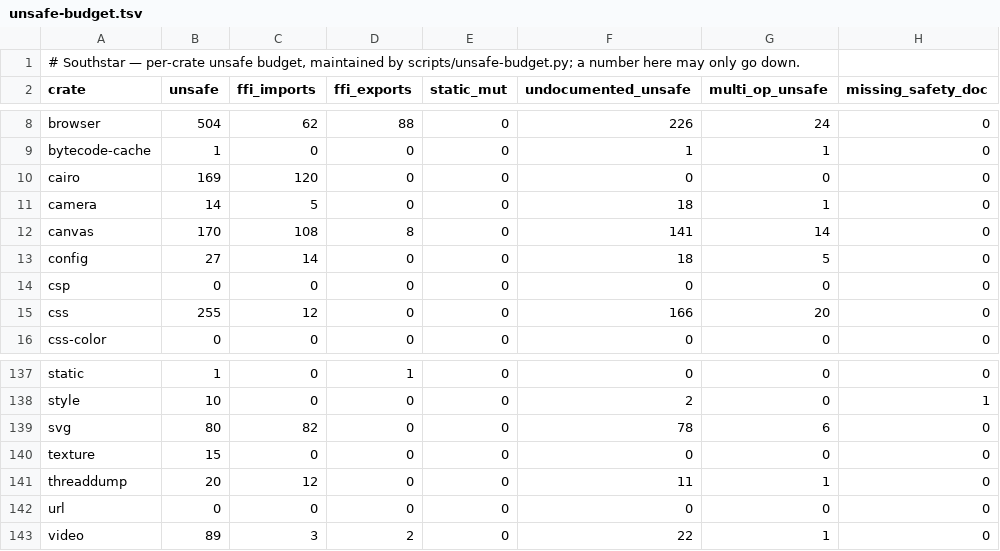
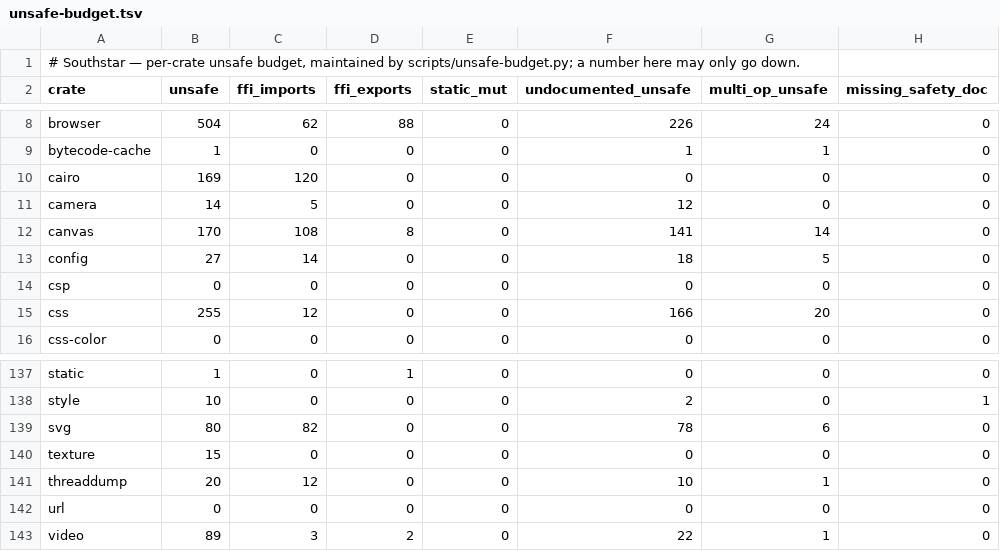
Before and after one commit to nordstjernen-web/southstar-browser, a TSV file: rust/unsafe-budget.tsv, drawn as a sheet; only a part is shown, gaps mark what is left out.

```diff
--- a/rust/unsafe-budget.tsv
+++ b/rust/unsafe-budget.tsv
@@ -10,3 +10,3 @@ bytecode-cache	1	0	0	0	1	1	0
 cairo	169	120	0	0	0	0	0
-camera	14	5	0	0	18	1	0
+camera	14	5	0	0	12	0	0
 canvas	170	108	8	0	141	14	0
@@ -140,3 +140,3 @@ svg	80	82	0	0	78	6	0
 texture	15	0	0	0	0	0	0
-threaddump	20	12	0	0	11	1	0
+threaddump	20	12	0	0	10	1	0
 url	0	0	0	0	0	0	0
```
